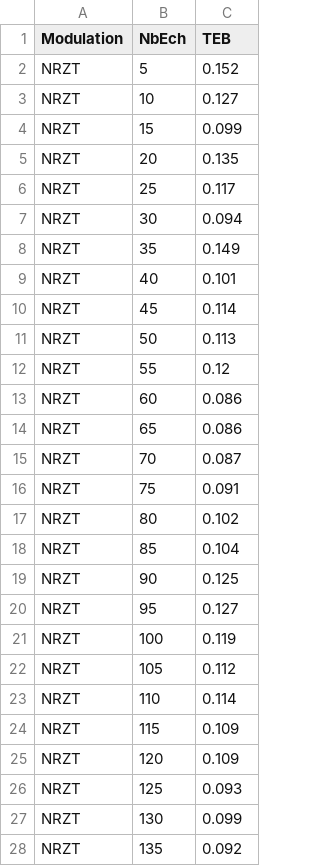
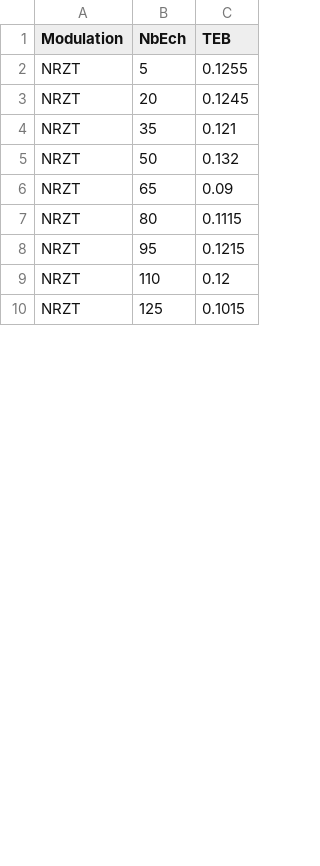
Before and after one commit to N367B/sit213, a CSV file: resultats/resultats_nbEch_NRZT.csv, drawn as a sheet; only a part is shown; the diff covers the shown part only.

```diff
--- a/resultats/resultats_nbEch_NRZT.csv
+++ b/resultats/resultats_nbEch_NRZT.csv
@@ -1,28 +1,10 @@
 Modulation,NbEch,TEB
-NRZT,5,0.152
-NRZT,10,0.127
-NRZT,15,0.099
-NRZT,20,0.135
-NRZT,25,0.117
-NRZT,30,0.094
-NRZT,35,0.149
-NRZT,40,0.101
-NRZT,45,0.114
-NRZT,50,0.113
-NRZT,55,0.12
-NRZT,60,0.086
-NRZT,65,0.086
-NRZT,70,0.087
-NRZT,75,0.091
-NRZT,80,0.102
-NRZT,85,0.104
-NRZT,90,0.125
-NRZT,95,0.127
-NRZT,100,0.119
-NRZT,105,0.112
-NRZT,110,0.114
-NRZT,115,0.109
-NRZT,120,0.109
-NRZT,125,0.093
-NRZT,130,0.099
-NRZT,135,0.092
+NRZT,5,0.1255
+NRZT,20,0.1245
+NRZT,35,0.121
+NRZT,50,0.132
+NRZT,65,0.09
+NRZT,80,0.1115
+NRZT,95,0.1215
+NRZT,110,0.12
+NRZT,125,0.1015
```
Also changed, not shown: 9 added rows, 15 removed rows and 8 edited cells elsewhere in this file, resultats/resultats_nbEch_NRZ.csv, 1 other file.
